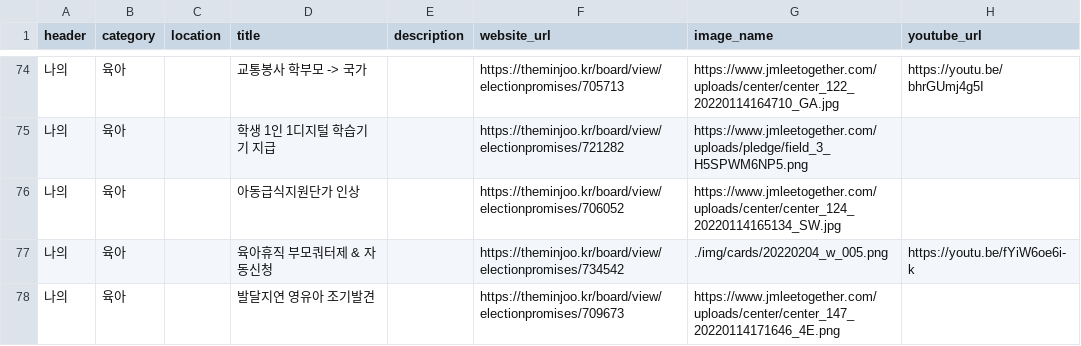
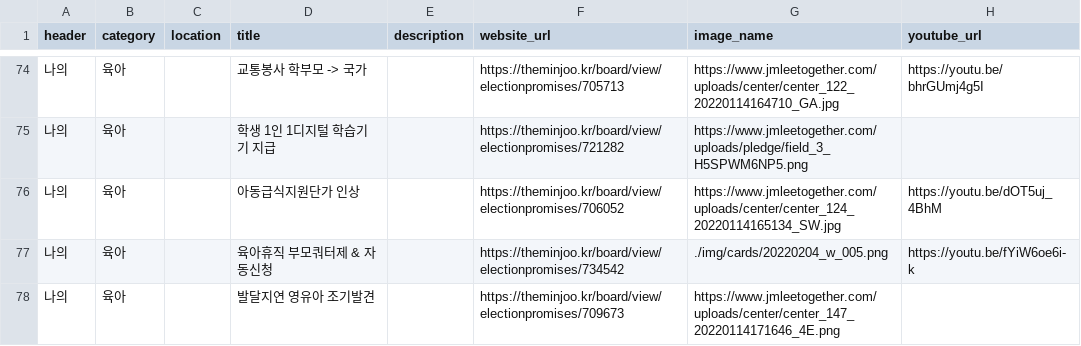
Before and after one commit to p4u-jm/p4u-jm.github.io, a CSV file: data/pledges_interest.csv, drawn as a sheet; only a part is shown, gaps mark what is left out.

Commit message:
Update pledges_interest.csv

```diff
--- a/data/pledges_interest.csv
+++ b/data/pledges_interest.csv
@@ -75,3 +75,3 @@
 나의,육아,,학생 1인 1디지털 학습기기 지급,,https://theminjoo.kr/board/view/electionpromises/721282,https://www.jmleetogether.com/uploads/pledge/field_3_H5SPWM6NP5.png,
-나의,육아,,아동급식지원단가 인상,,https://theminjoo.kr/board/view/electionpromises/706052,https://www.jmleetogether.com/uploads/center/center_124_20220114165134_SW.jpg,
+나의,육아,,아동급식지원단가 인상,,https://theminjoo.kr/board/view/electionpromises/706052,https://www.jmleetogether.com/uploads/center/center_124_20220114165134_SW.jpg,https://youtu.be/dOT5uj_4BhM
 나의,육아,,육아휴직 부모쿼터제 & 자동신청,,https://theminjoo.kr/board/view/electionpromises/734542,./img/cards/20220204_w_005.png,https://youtu.be/fYiW6oe6i-k
```
